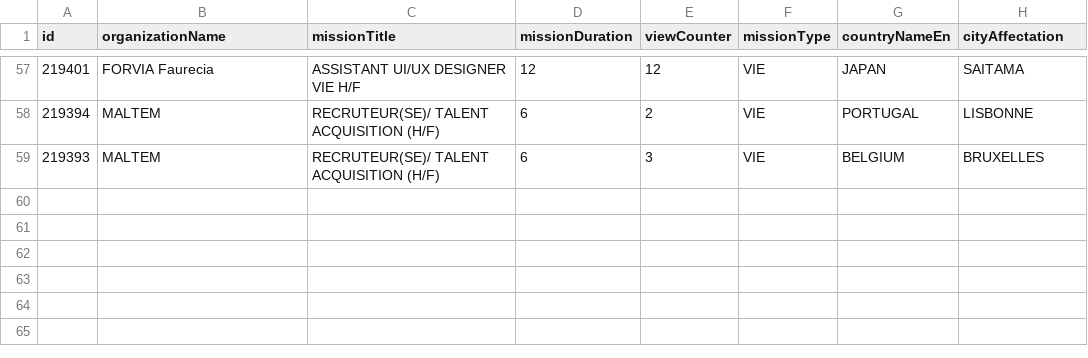
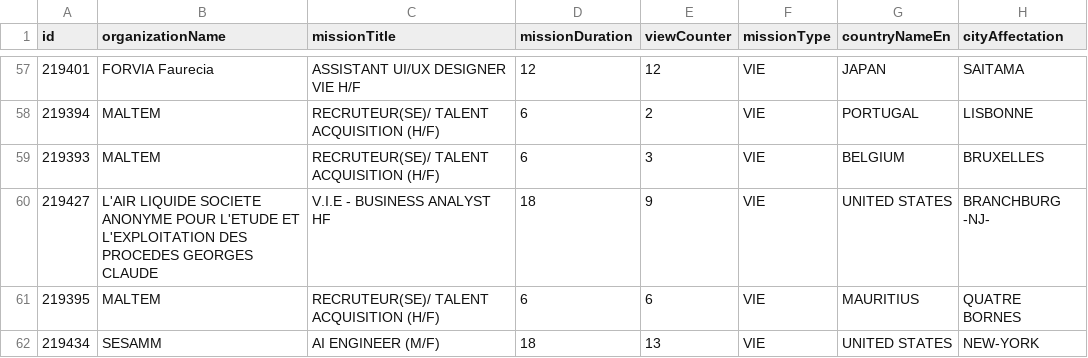
Before and after one commit to mohamedzenatiofficiel/VIE_API, a CSV file: nom_du_fichier.csv, drawn as a sheet; only a part is shown, gaps mark what is left out; the diff names each change by its address in the sheet, - before the commit and + after, or states it on an @@ line.

Commit message:
Update CSV file with new data

```diff
--- a/nom_du_fichier.csv
+++ b/nom_du_fichier.csv
+row 60: 219427 | L'AIR LIQUIDE SOCIETE ANONYME POUR L'ETUDE ET L'EXPLOITATION DES PROCEDES GEORGES CLAUDE | V.I.E - BUSINESS ANALYST HF | 18 | 9 | VIE | UNITED STATES | BRANCHBURG -NJ-
+row 61: 219395 | MALTEM | RECRUTEUR(SE)/ TALENT ACQUISITION (H/F) | 6 | 6 | VIE | MAURITIUS | QUATRE BORNES
+row 62: 219434 | SESAMM | AI ENGINEER (M/F) | 18 | 13 | VIE | UNITED STATES | NEW-YORK
```
